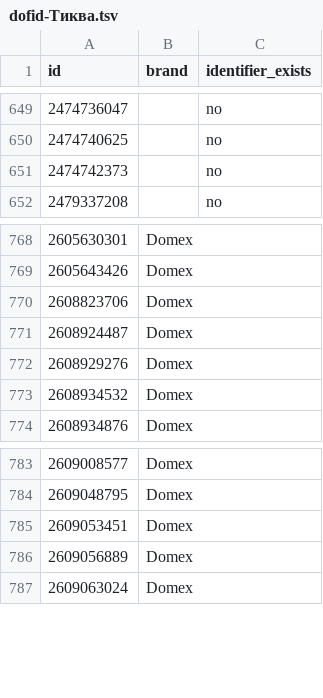
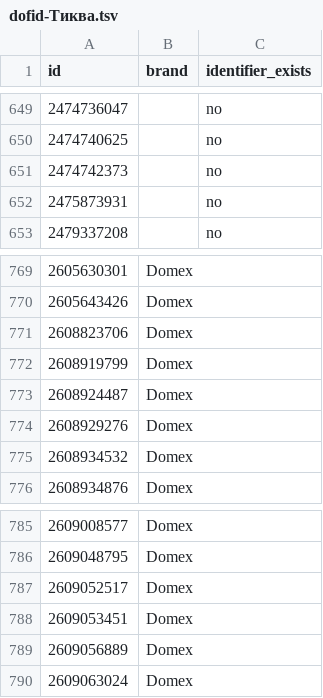
Before and after one commit to enagrosvit-beep/pub, a TSV file: audyt-1680/dofid-Тиква.tsv, drawn as a sheet; only a part is shown, gaps mark what is left out.

```diff
--- a/audyt-1680/dofid-Тиква.tsv
+++ b/audyt-1680/dofid-Тиква.tsv
@@ -651,2 +651,3 @@ id	brand	identifier_exists
 2474742373		no
+2475873931		no
 2479337208		no
@@ -770,2 +771,3 @@ id	brand	identifier_exists
 2608823706	Domex	
+2608919799	Domex	
 2608924487	Domex	
@@ -784,2 +786,3 @@ id	brand	identifier_exists
 2609048795	Domex	
+2609052517	Domex	
 2609053451	Domex	
```
Also changed, not shown: audyt-1680/ruchni-Гарбуз.csv, audyt-1680/ruchni-Едім.csv.
